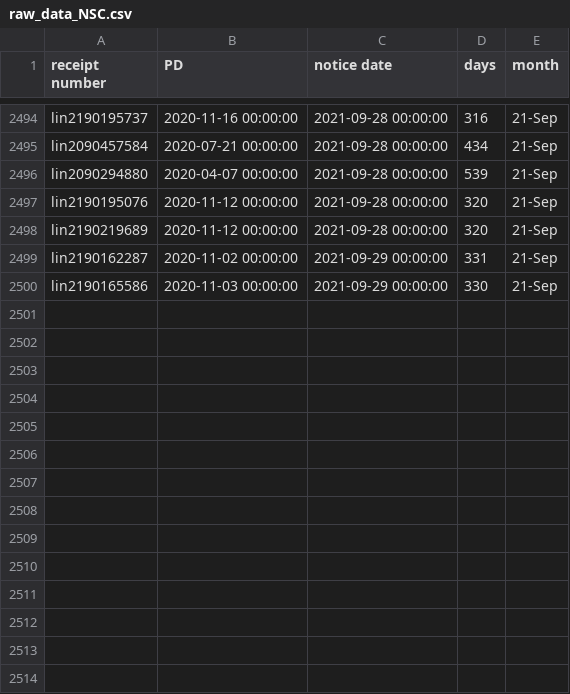
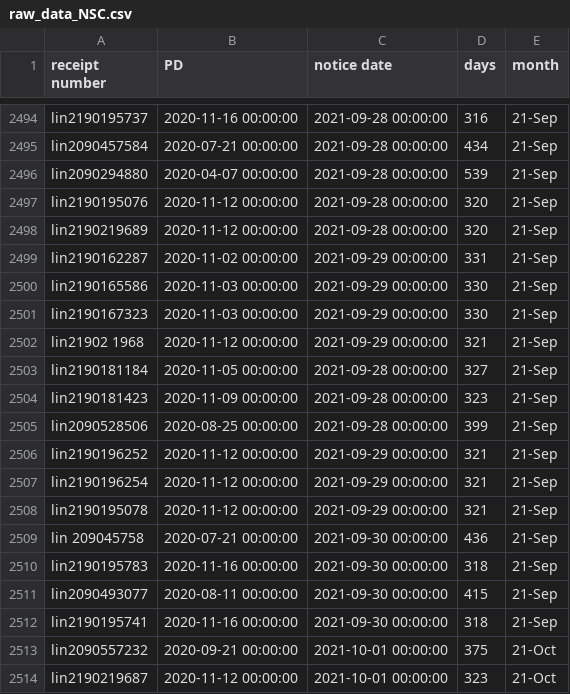
Before and after one commit to happy-fish-01/National_interest_waiver_waittime, a CSV file: raw_data_NSC.csv, drawn as a sheet; only a part is shown, gaps mark what is left out; the diff names each change by its address in the sheet, - before the commit and + after, or states it on an @@ line.

```diff
--- a/raw_data_NSC.csv
+++ b/raw_data_NSC.csv
+row 2501: lin2190167323 | 2020-11-03 00:00:00 | 2021-09-29 00:00:00 | 330 | 21-Sep
+row 2502: lin21902 1968 | 2020-11-12 00:00:00 | 2021-09-29 00:00:00 | 321 | 21-Sep
+row 2503: lin2190181184 | 2020-11-05 00:00:00 | 2021-09-28 00:00:00 | 327 | 21-Sep
+row 2504: lin2190181423 | 2020-11-09 00:00:00 | 2021-09-28 00:00:00 | 323 | 21-Sep
+row 2505: lin2090528506 | 2020-08-25 00:00:00 | 2021-09-28 00:00:00 | 399 | 21-Sep
+row 2506: lin2190196252 | 2020-11-12 00:00:00 | 2021-09-29 00:00:00 | 321 | 21-Sep
+row 2507: lin2190196254 | 2020-11-12 00:00:00 | 2021-09-29 00:00:00 | 321 | 21-Sep
+row 2508: lin2190195078 | 2020-11-12 00:00:00 | 2021-09-29 00:00:00 | 321 | 21-Sep
+row 2509: lin 209045758 | 2020-07-21 00:00:00 | 2021-09-30 00:00:00 | 436 | 21-Sep
+row 2510: lin2190195783 | 2020-11-16 00:00:00 | 2021-09-30 00:00:00 | 318 | 21-Sep
+row 2511: lin2090493077 | 2020-08-11 00:00:00 | 2021-09-30 00:00:00 | 415 | 21-Sep
+row 2512: lin2190195741 | 2020-11-16 00:00:00 | 2021-09-30 00:00:00 | 318 | 21-Sep
+row 2513: lin2090557232 | 2020-09-21 00:00:00 | 2021-10-01 00:00:00 | 375 | 21-Oct
+row 2514: lin2190219687 | 2020-11-12 00:00:00 | 2021-10-01 00:00:00 | 323 | 21-Oct
```
Also changed, not shown: raw_data_TSC.csv, 3 other files.
